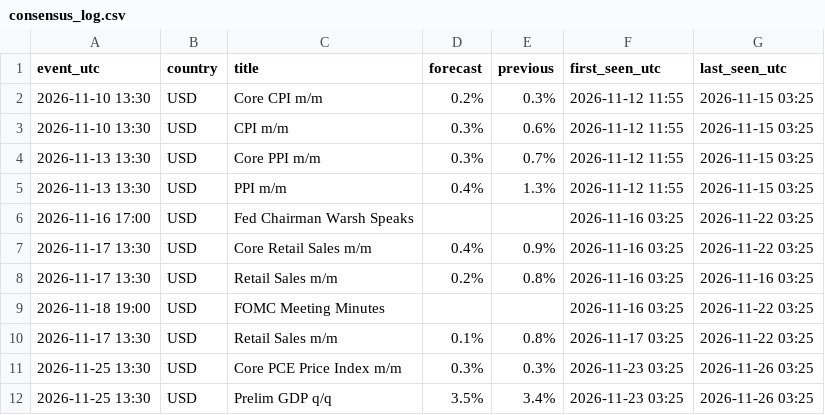
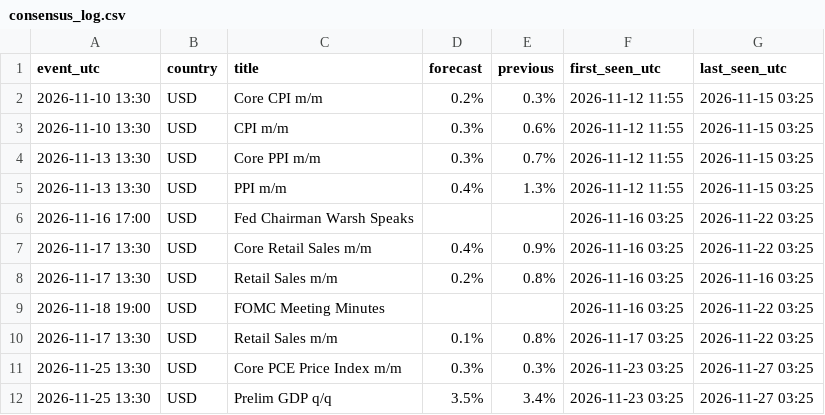
Before and after one commit to alkaabiz-crypto/Octabot, a CSV file: research/news_surprise/data/consensus_log.csv, drawn as a sheet.

```diff
--- a/research/news_surprise/data/consensus_log.csv
+++ b/research/news_surprise/data/consensus_log.csv
@@ -10,3 +10,3 @@ event_utc,country,title,forecast,previous,first_seen_utc,last_seen_utc
 2026-11-17 13:30,USD,Retail Sales m/m,0.1%,0.8%,2026-11-17 03:25,2026-11-22 03:25
-2026-11-25 13:30,USD,Core PCE Price Index m/m,0.3%,0.3%,2026-11-23 03:25,2026-11-26 03:25
-2026-11-25 13:30,USD,Prelim GDP q/q,3.5%,3.4%,2026-11-23 03:25,2026-11-26 03:25
+2026-11-25 13:30,USD,Core PCE Price Index m/m,0.3%,0.3%,2026-11-23 03:25,2026-11-27 03:25
+2026-11-25 13:30,USD,Prelim GDP q/q,3.5%,3.4%,2026-11-23 03:25,2026-11-27 03:25
```
Also changed, not shown: research/eth_pivot_paper/ledger/trades.csv, research/ops/run_log.csv, 9 other files.
